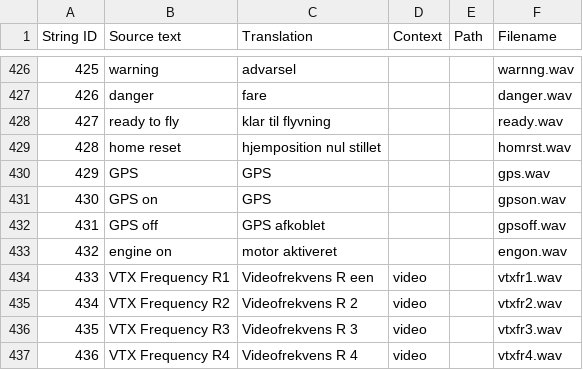
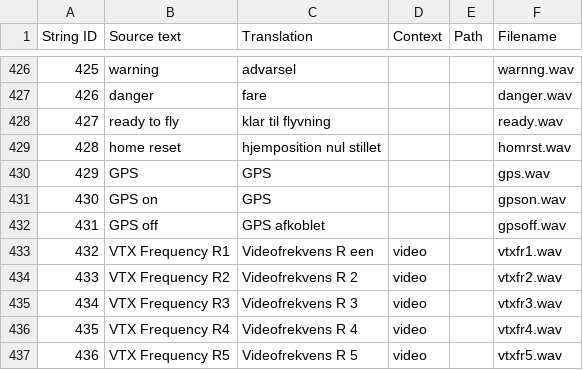
Before and after one commit to EdgeTX/edgetx-sdcard-sounds, a CSV file: voices/da_DK.csv, drawn as a sheet; only a part is shown, gaps mark what is left out; the shorter side is filled out with more unchanged rows; removed rows and columns are numbered as before the commit, all else as after; the diff names each change by its address in the sheet, - before the commit and + after, or states it on an @@ line.

Commit message:
chore(checks): check for duplicate filenames, unreferenced files, proper CSV formatting, replace shell scripts with python (#160)

```diff
--- a/voices/da_DK.csv
+++ b/voices/da_DK.csv
-row 433: 432 | engine on | motor aktiveret |  |  | engon.wav
@@ column A (String ID) renumbered from row 433 down @@
```
Also changed, not shown: voices/en-GB.csv, voices/en-US.csv, 19 other files.
